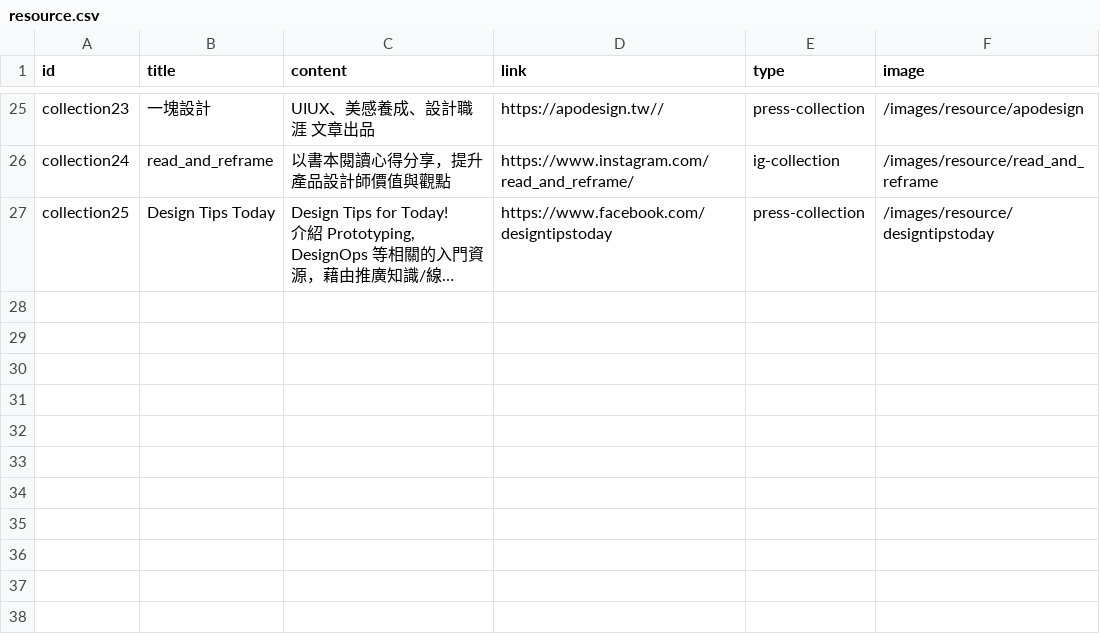
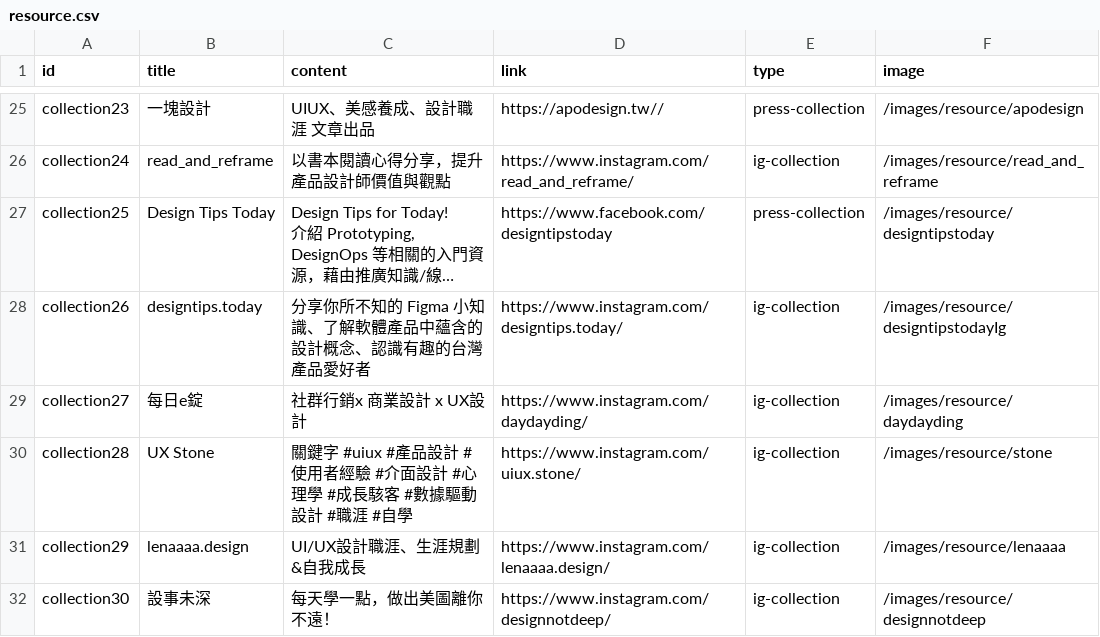
Before and after one commit to indexhui/ui-showreel, a CSV file: src/assets/csv/resource.csv, drawn as a sheet; only a part is shown, gaps mark what is left out; long unchanged cells end in …; the diff names each change by its address in the sheet, - before the commit and + after, or states it on an @@ line.

Commit message:
update resource

```diff
--- a/src/assets/csv/resource.csv
+++ b/src/assets/csv/resource.csv
+row 28: collection26 | designtips.today | 分享你所不知的 Figma 小知識、了解軟體產品中蘊含的設計概念、認識有趣的台灣產品愛好者 | https://www.instagram.com/designtips.today/ | ig-collection | /images/resource/designtipstodayIg
+row 29: collection27 | 每日e錠 | 社群行銷x 商業設計 x UX設計 | https://www.instagram.com/daydayding/ | ig-collection | /images/resource/daydayding
+row 30: collection28 | UX Stone | 關鍵字 #uiux #產品設計 #使用者經驗 #介面設計 #心理學 #成長駭客 #數據驅動設計 #職涯 #自學 | https://www.instagram.com/uiux.stone/ | ig-collection | /images/resource/stone
+row 31: collection29 | lenaaaa.design | UI/UX設計職涯、生涯規劃&自我成長 | https://www.instagram.com/lenaaaa.design/ | ig-collection | /images/resource/lenaaaa
+row 32: collection30 | 設事未深 | 每天學一點，做出美圖離你不遠！ | https://www.instagram.com/designnotdeep/ | ig-collection | /images/resource/designnotdeep
```
Also changed, not shown: 5 other files.
